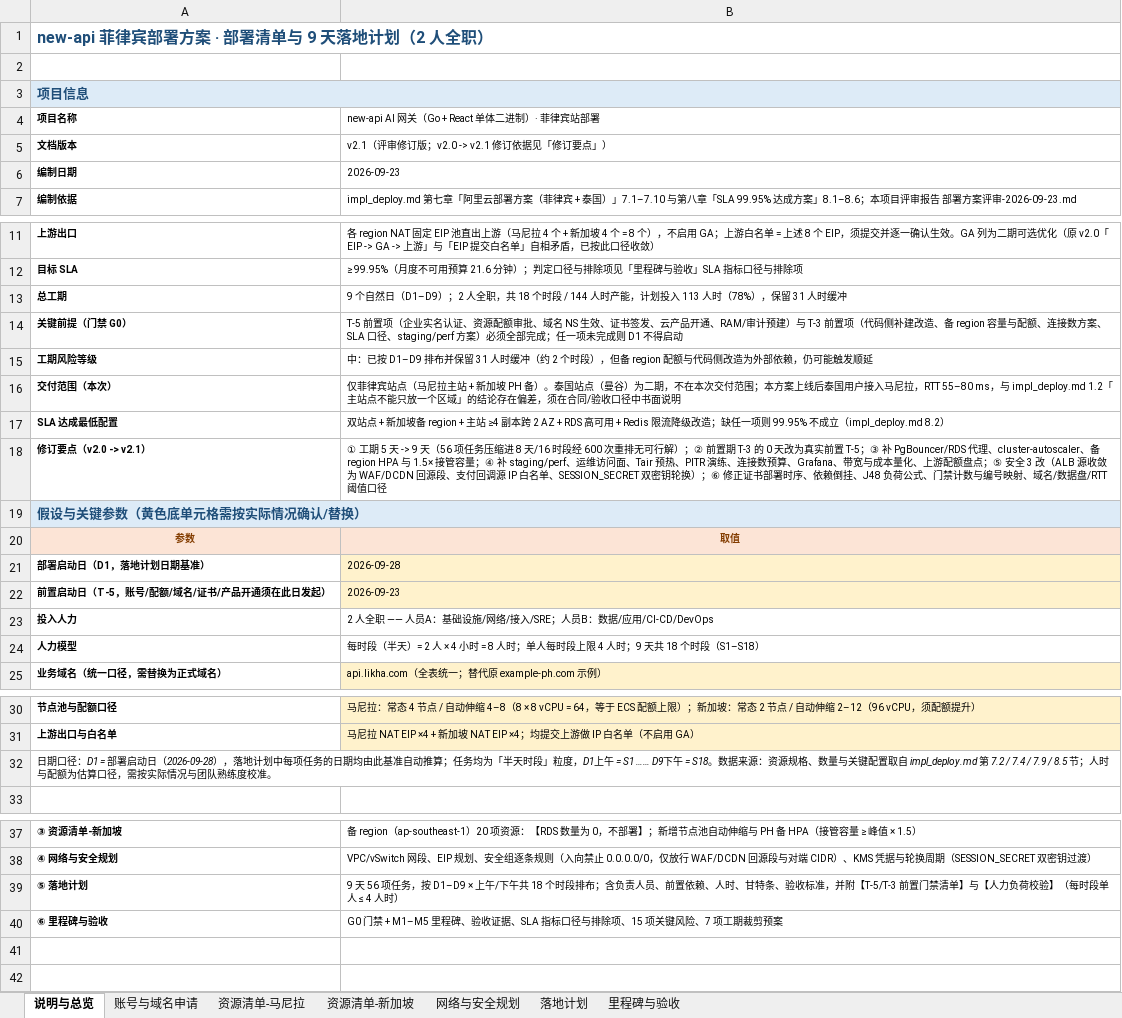
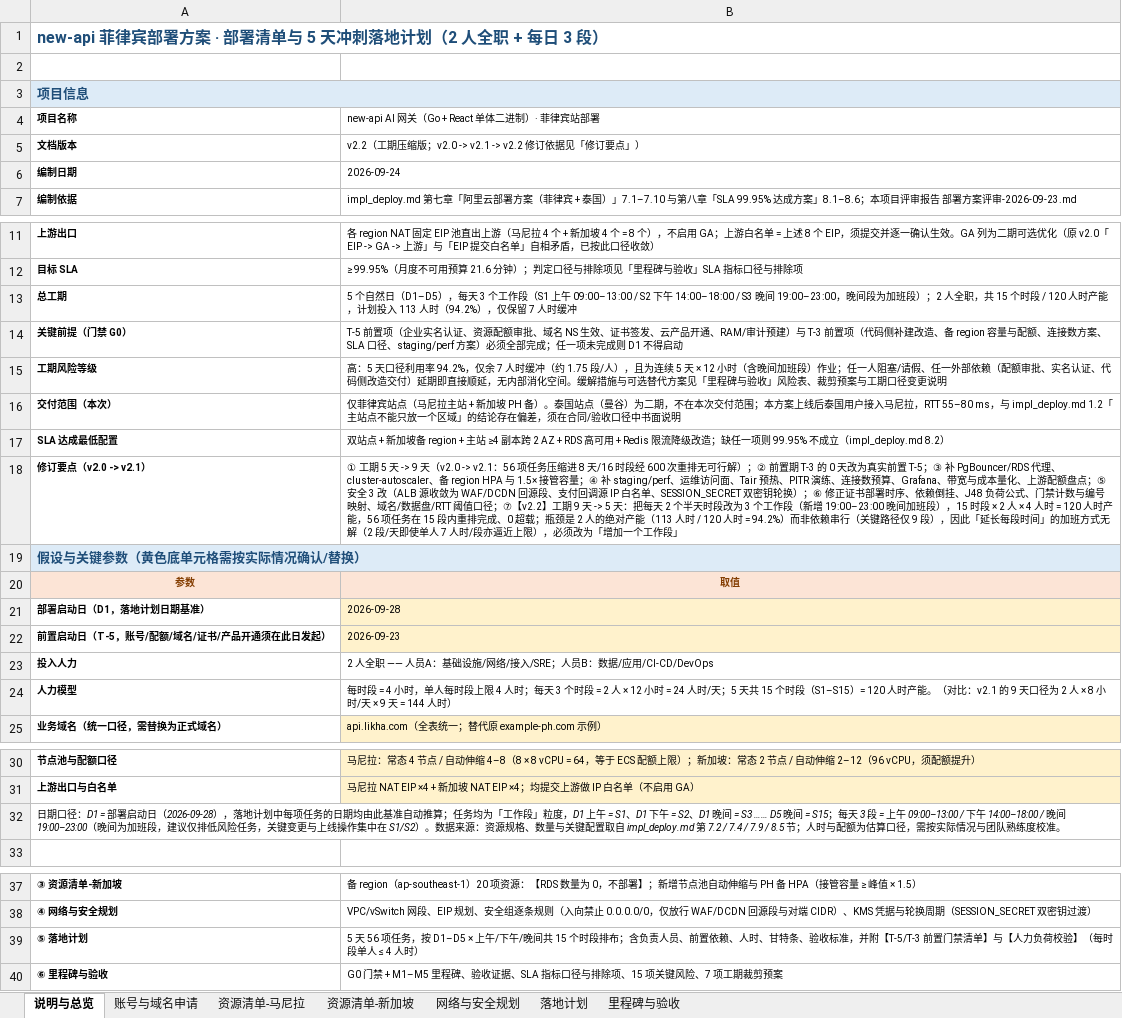
Before and after one commit to yanxuewei/new-api-yxw, an Excel workbook: 菲律宾部署方案-v2.1-修订版.xlsx, sheet 说明与总览, drawn as a sheet; only a part is shown, gaps mark what is left out; values as stored, in another font and other column widths than the file's, no borders; the diff names each change by its address in the sheet, - before the commit and + after, or states it on an @@ line.

Commit message:
docs(deploy): 工期 9 天压缩至 5 天（v2.2），56 项任务重排为 15 时段
xlsx（原地更新，文件名保持；v2.1 版本见 ec7780ca9）：
- 排期结构：2 段/天 -> 3 段/天（新增 19:00-23:00 晚间加班段），18 段 -> 15 段，5 天完工
- 求解依据：2 段制下单人上限 4~7 人时/段全部无解（需 8 人时/段 = 每天 16h）；
  3 段制 CAP=4 即可行。瓶颈是 2 人的绝对产能（113/120 = 94.2%），
  而非依赖串行（关键路径仅 9 段 = 4.5 天）-> 增加段数比延长单段有效
- 落地计划重建：甘特 J-AA -> J-X（15 列）、D1-D5 分组表头、S1-S15 时段号、
  56 项任务全部重排、负荷区 SUMIFS 与条件格式范围随 15 段重设、
  产能公式 =2*5*3*4 = 120、负荷结论公式与结论文案更新
- 说明与总览：标题、版本 v2.2、编制日期、总工期（5 天/15 段/120 人时/94.2%/7 人时缓冲）、
  风险等级（中 -> 高）、修订要点第 ⑦ 条、人力模型、日期口径（D5 晚间 = S15）
- 里程碑与验收：M1-M5 标题+偏移（0/1/2/3/4）+通过标准+验收证据+备注全部按新排期重写；
  新增 R28 国庆假期冲突风险；工期口径变更说明重写（含求解证据与三条替代路径）
- 账号与域名申请：H19/H21/H22 时点修正（D6/D7 -> D3/D5）；15 行「T-3 前置」->「T-5 前置」
  （v2.1 把前置期改为 T-5 时漏改本表）；标题口径同步
- 资源清单：马尼拉 15 项 / 新加坡 12 项落地日按新排期重映射，清除全部 D6/D7 残留
- 校验：依赖时序 0 违规、任务不跨天 56/56、逐段负荷峰值 4.00 且 0 超载、
  公式经 WPS 表格引擎实测（SUM=113、产能 120、COUNTIF 超载=0、日期序列 46293/46297）、
  全表扫描无 D6-D9 与「9 天」残留

新增 部署方案修订记录-v2.2.md：变更总览、求解证据、逐项变更清单、校验证据、
5 项必须人工决策的遗留项（国庆窗口冲突、12h x 5 天强度、T-5 已过、加第 3 人、v2.1 遗留 6 项）

```diff
--- a/菲律宾部署方案-v2.1-修订版.xlsx (sheet 说明与总览)
+++ b/菲律宾部署方案-v2.1-修订版.xlsx (sheet 说明与总览)
-A1 (项目名称): new-api 菲律宾部署方案 · 部署清单与 9 天落地计划（2 人全职）
+A1 (项目名称): new-api 菲律宾部署方案 · 部署清单与 5 天冲刺落地计划（2 人全职 + 每日 3 段）
-B5: v2.1（评审修订版；v2.0 -> v2.1 修订依据见「修订要点」）
+B5: v2.2（工期压缩版；v2.0 -> v2.1 -> v2.2 修订依据见「修订要点」）
-B6: 2026-09-23
+B6: 2026-09-24
-B13: 9 个自然日（D1–D9）；2 人全职，共 18 个时段 / 144 人时产能，计划投入 113 人时（78%），保留 31 人时缓冲
+B13: 5 个自然日（D1–D5），每天 3 个工作段（S1 上午 09:00–13:00 / S2 下午 14:00–18:00 / S3 晚间 19:00–23:00，晚间段为加班段）；2 人全职，共 15 个时段 / 120 人时产能，计划投入 113 人时（94.2%），仅保留 7 人时缓冲
-B15: 中：已按 D1–D9 排布并保留 31 人时缓冲（约 2 个时段），但备 region 配额与代码侧改造为外部依赖，仍可能触发顺延
+B15: 高：5 天口径利用率 94.2%，仅余 7 人时缓冲（约 1.75 段/人），且为连续 5 天 × 12 小时（含晚间加班段）作业；任一人阻塞/请假、任一外部依赖（配额审批、实名认证、代码侧改造交付）延期即直接顺延，无内部消化空间。缓解措施与可选替代方案见「里程碑与验收」风险表、裁剪预案与工期口径变更说明
-B18: …-> 9 天（56 项任务压缩进 8 天/16 时段经 600 次重排无可行解）；② 前置期 T-3 的 0 天改为真实前置 T-5；③ 补 PgBouncer/RDS 代理、cluster-autoscaler、备 region HPA 与 1.5× 接管容量；④ 补 staging/perf、运维访问面、Tair 预热、PITR 演练、连接数预算、Grafana、带宽与成本量化、上游配额盘点；⑤ 安全 3 改（ALB 源收敛为 WAF/DCDN 回源段、支付回调源 IP 白名单、SESSION_SECRET 双密钥轮换）；⑥ 修正证书部署时序、依赖倒挂、J48 负荷公式、门禁计数与编号映射、域名/数据盘/RTT 阈值口径
+B18: …-> 9 天（v2.0 -> v2.1：56 项任务压缩进 8 天/16 时段经 600 次重排无可行解）；② 前置期 T-3 的 0 天改为真实前置 T-5；③ 补 PgBouncer/RDS 代理、cluster-autoscaler、备 region HPA 与 1.5× 接管容量；④ 补 staging/perf、运维访问面、Tair 预热、PITR 演练、连接数预算、Grafana、带宽与成本量化、上游配额盘点；⑤ 安全 3 改（ALB 源收敛为 WAF/DCDN 回源段、支付回调源 IP 白名单、SESSION_SECRET 双密钥轮换）；⑥ 修正证书部署时序、依赖倒挂、J48 负荷公式、门禁计数与编号映射、域名/数据盘/RTT 阈值口径；⑦【v2.2】工期 9 天 -> 5 天：把每天 2 个半天时段改为 3 个工作段（新增 19:00–23:00 晚间加班段），15 时段 × 2 人 × 4 人时 = 120 人时产能，56 项任务在 15 段内重排完成、0 超载；瓶颈是 2 人的绝对产能（113 人时 / 120 人时 = 94.2%）而非依赖串行（关键路径仅 9 段），因此「延长每段时间」的加班方式无解（2 段/天即使单人 7 人时/段亦逼近上限），必须改为「增加一个工作段」
-B24: 每时段（半天）= 2 人 × 4 小时 = 8 人时；单人每时段上限 4 人时；9 天共 18 个时段（S1–S18）
+B24: 每时段 = 4 小时，单人每时段上限 4 人时；每天 3 个时段 = 2 人 × 12 小时 = 24 人时/天；5 天共 15 个时段（S1–S15）= 120 人时产能。（对比：v2.1 的 9 天口径为 2 人 × 8 小时/天 × 9 天 = 144 人时）
-A32 (项目名称): …务均为「半天时段」粒度，D1上午 = S1 …… D9下午 = S18。数据来…
+A32 (项目名称): …务均为「工作段」粒度，D1 上午 = S1、D1 下午 = S2、D1 晚间 = S3 …… D5 晚间 = S15；每天 3 段 = 上午 09:00–13:00 / 下午 14:00–18:00 / 晚间 19:00–23:00（晚间为加班段，建议仅排低风险任务，关键变更与上线操作集中在 S1/S2）。数据来…
-B39: 9 天 56 项任务，按 D1–D9 × 上午/下午共 18 个时段排…
+B39: 5 天 56 项任务，按 D1–D5 × 上午/下午/晚间共 15 个时段排…
```
Also changed, not shown: sheet 落地计划, sheet 里程碑与验收, sheet 资源清单-新加坡, sheet 账号与域名申请, sheet 资源清单-马尼拉, 1 other file.
